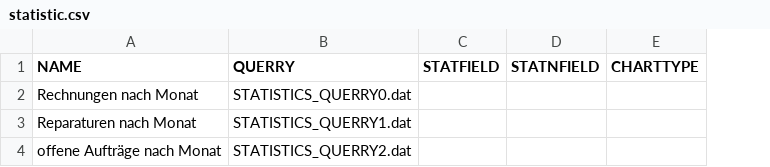
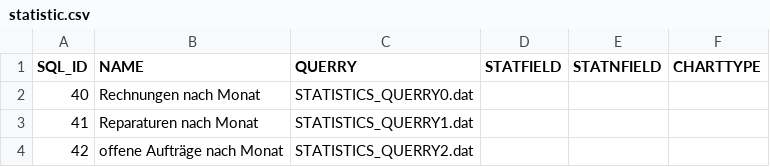
Before and after one commit to cutec-chris/promet-erp, a CSV file: promet/importdata/standard/statistic.csv, drawn as a sheet; the diff names each change by its address in the sheet, - before the commit and + after, or states it on an @@ line.

```diff
--- a/promet/importdata/standard/statistic.csv
+++ b/promet/importdata/standard/statistic.csv
+column A (SQL_ID), rows 2-4: 40 | 41 | 42
```
Also changed, not shown: promet/importdata/standard/tree.csv, 3 other files.
